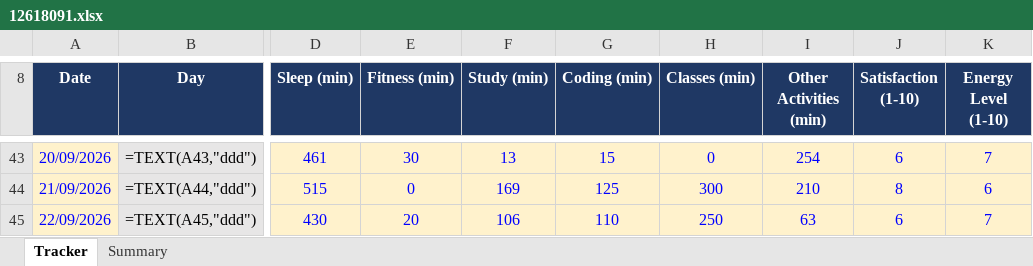
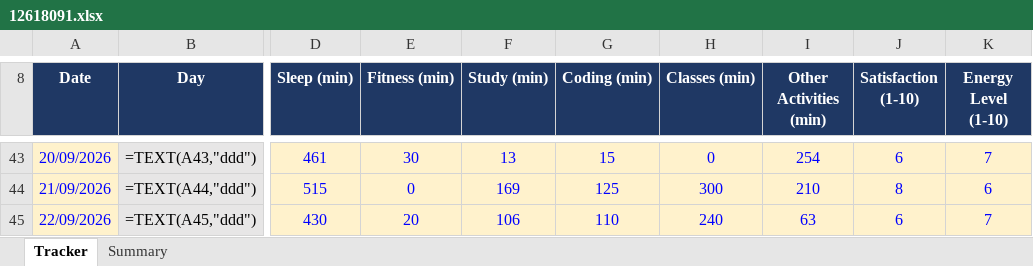
Before and after one commit to Prince160000/Cap776, an Excel workbook: 12618091.xlsx, sheet Tracker, drawn as a sheet; only a part is shown, gaps mark what is left out; values as stored, in another font and other column widths than the file's, no borders; formulas without a stored value are shown as written; conditional formats not drawn; the diff names each change by its address in the sheet, - before the commit and + after, or states it on an @@ line.

Commit message:
Update tracker 2026-09-22 (10/10): correct Classes

```diff
--- a/12618091.xlsx (sheet Tracker)
+++ b/12618091.xlsx (sheet Tracker)
-H45 (Classes (min)): 250
+H45 (Classes (min)): 240
```
